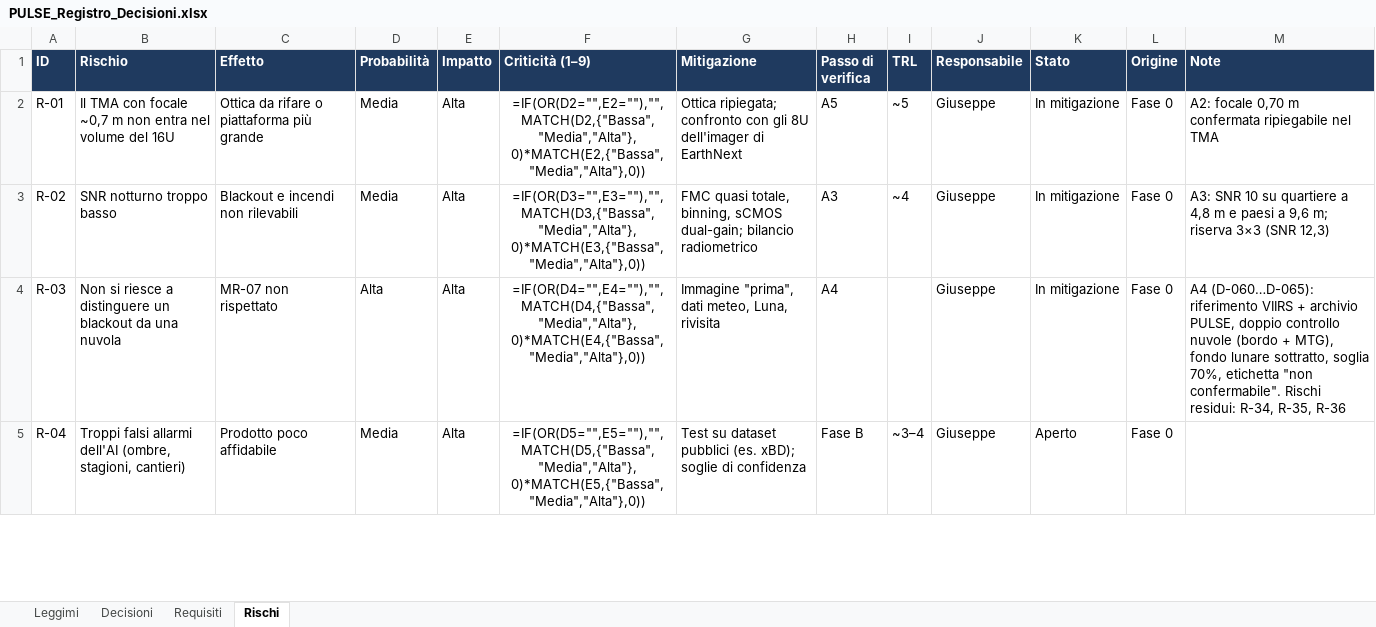
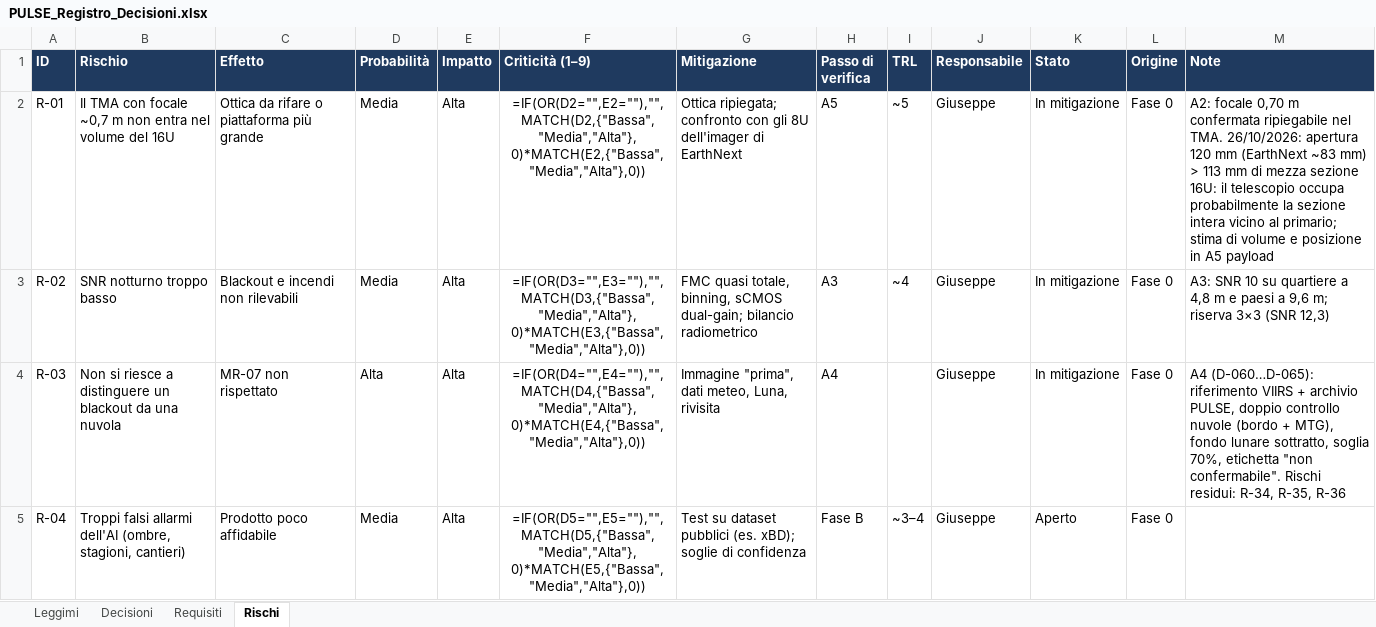
Before and after one commit to GiulianoPennacchioJ/PULSE-16u-cubesat, an Excel workbook: PULSE_Registro_Decisioni.xlsx, sheet Rischi, drawn as a sheet; only a part is shown; values as stored, in another font and other column widths than the file's, no borders; formulas without a stored value are shown as written; conditional formats not drawn; the diff names each change by its address in the sheet, - before the commit and + after, or states it on an @@ line.

```diff
--- a/PULSE_Registro_Decisioni.xlsx (sheet Rischi)
+++ b/PULSE_Registro_Decisioni.xlsx (sheet Rischi)
-M2 (Note): …ripiegabile nel TMA
+M2 (Note): …ripiegabile nel TMA. 26/10/2026: apertura 120 mm (EarthNext ~83 mm) > 113 mm di mezza sezione 16U: il telescopio occupa probabilmente la sezione intera vicino al primario; stima di volume e posizione in A5 payload
```
Also changed, not shown: sheet Decisioni, sheet Requisiti.
